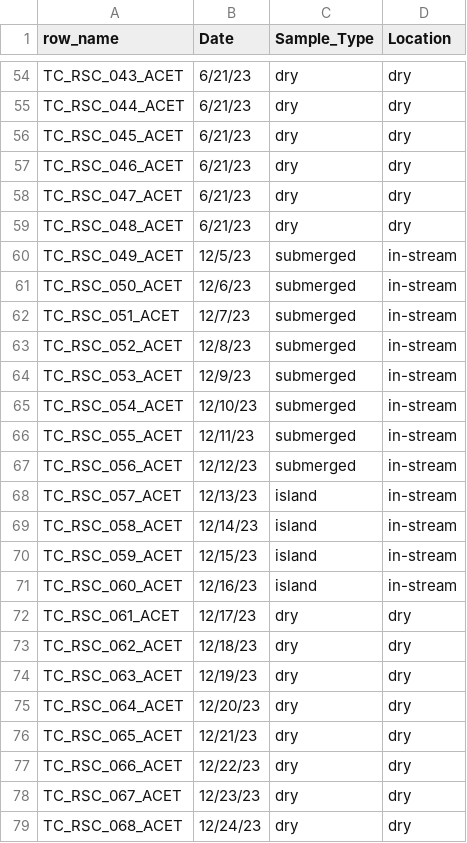
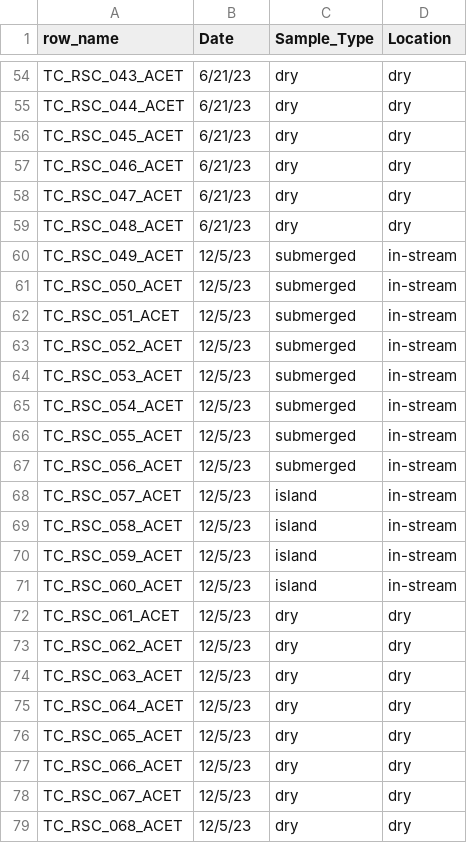
Before and after one commit to colfin/RSC_Microbes_and_Nutrients, a CSV file: data/unified_meta.csv, drawn as a sheet; only a part is shown, gaps mark what is left out.

Commit message:
Wrangling meta_otu and first PERMANOVA.

```diff
--- a/data/unified_meta.csv
+++ b/data/unified_meta.csv
@@ -60,20 +60,20 @@ TC_RSC_048_ACET,6/21/23,dry,dry
 TC_RSC_049_ACET,12/5/23,submerged,in-stream
-TC_RSC_050_ACET,12/6/23,submerged,in-stream
-TC_RSC_051_ACET,12/7/23,submerged,in-stream
-TC_RSC_052_ACET,12/8/23,submerged,in-stream
-TC_RSC_053_ACET,12/9/23,submerged,in-stream
-TC_RSC_054_ACET,12/10/23,submerged,in-stream
-TC_RSC_055_ACET,12/11/23,submerged,in-stream
-TC_RSC_056_ACET,12/12/23,submerged,in-stream
-TC_RSC_057_ACET,12/13/23,island,in-stream
-TC_RSC_058_ACET,12/14/23,island,in-stream
-TC_RSC_059_ACET,12/15/23,island,in-stream
-TC_RSC_060_ACET,12/16/23,island,in-stream
-TC_RSC_061_ACET,12/17/23,dry,dry
-TC_RSC_062_ACET,12/18/23,dry,dry
-TC_RSC_063_ACET,12/19/23,dry,dry
-TC_RSC_064_ACET,12/20/23,dry,dry
-TC_RSC_065_ACET,12/21/23,dry,dry
-TC_RSC_066_ACET,12/22/23,dry,dry
-TC_RSC_067_ACET,12/23/23,dry,dry
-TC_RSC_068_ACET,12/24/23,dry,dry
+TC_RSC_050_ACET,12/5/23,submerged,in-stream
+TC_RSC_051_ACET,12/5/23,submerged,in-stream
+TC_RSC_052_ACET,12/5/23,submerged,in-stream
+TC_RSC_053_ACET,12/5/23,submerged,in-stream
+TC_RSC_054_ACET,12/5/23,submerged,in-stream
+TC_RSC_055_ACET,12/5/23,submerged,in-stream
+TC_RSC_056_ACET,12/5/23,submerged,in-stream
+TC_RSC_057_ACET,12/5/23,island,in-stream
+TC_RSC_058_ACET,12/5/23,island,in-stream
+TC_RSC_059_ACET,12/5/23,island,in-stream
+TC_RSC_060_ACET,12/5/23,island,in-stream
+TC_RSC_061_ACET,12/5/23,dry,dry
+TC_RSC_062_ACET,12/5/23,dry,dry
+TC_RSC_063_ACET,12/5/23,dry,dry
+TC_RSC_064_ACET,12/5/23,dry,dry
+TC_RSC_065_ACET,12/5/23,dry,dry
+TC_RSC_066_ACET,12/5/23,dry,dry
+TC_RSC_067_ACET,12/5/23,dry,dry
+TC_RSC_068_ACET,12/5/23,dry,dry
```
Also changed, not shown: 1 other file.
